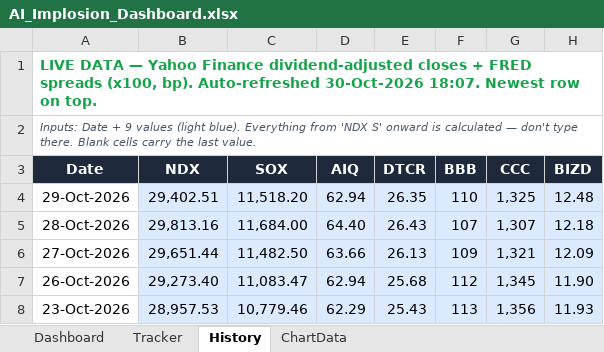
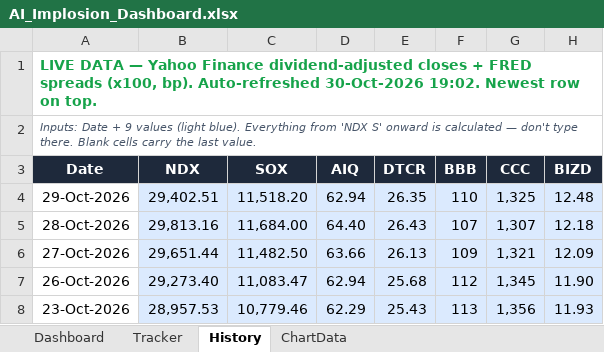
Before and after one commit to kkreddy79/ai-implosion, an Excel workbook: docs/AI_Implosion_Dashboard.xlsx, sheet History, drawn as a sheet; only a part is shown; values as stored, in another font and other column widths than the file's, no borders; table styles not drawn; the diff names each change by its address in the sheet, - before the commit and + after, or states it on an @@ line.

```diff
--- a/docs/AI_Implosion_Dashboard.xlsx (sheet History)
+++ b/docs/AI_Implosion_Dashboard.xlsx (sheet History)
-A1 (Date): …Auto-refreshed 30-Oct-2026 18:07. Newest row…
+A1 (Date): …Auto-refreshed 30-Oct-2026 19:02. Newest row…
```
Also changed, not shown: 2 other files.
